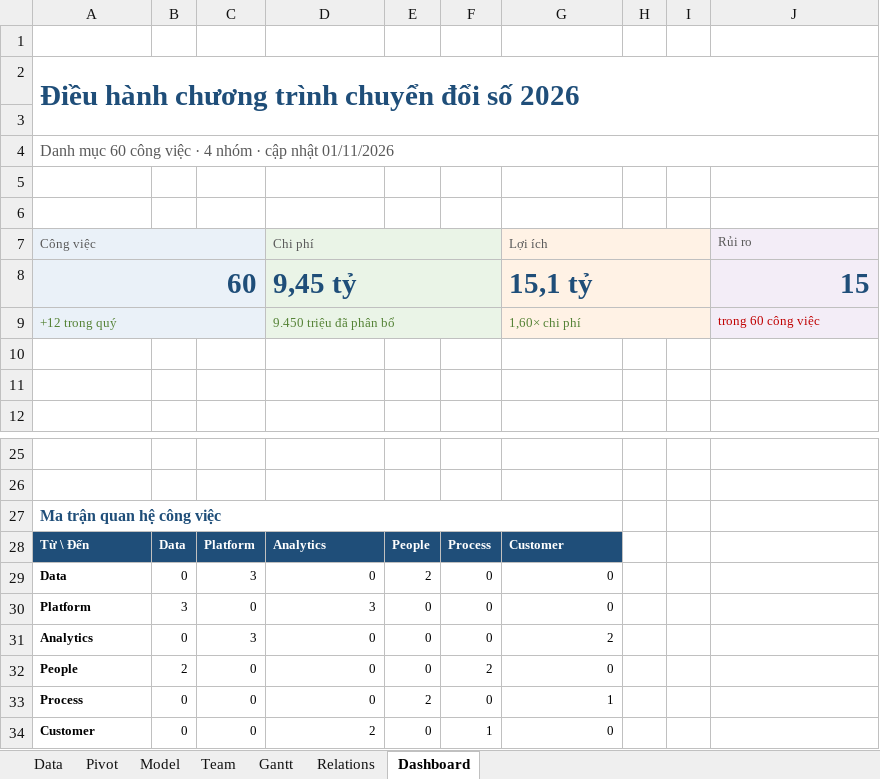
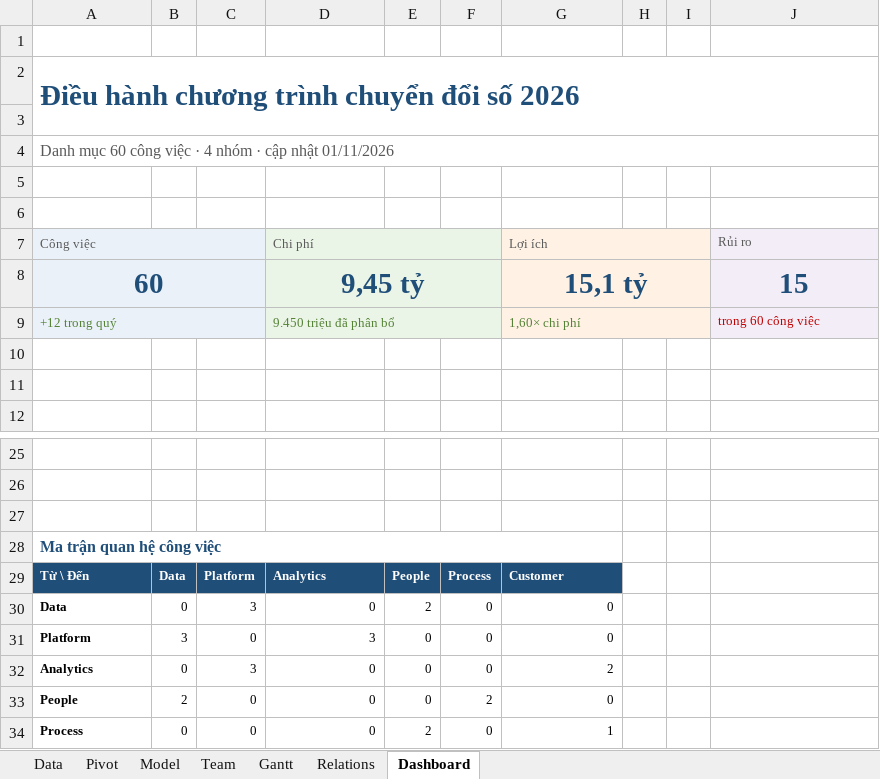
Before and after one commit to togcoder/skill-for-pptx, an Excel workbook: experiments/T043-20261101-opencode-advanced-xlsx/artifacts/programme-dashboard.xlsx, sheet Dashboard, drawn as a sheet; only a part is shown, gaps mark what is left out; the shorter side is filled out with more unchanged rows; values as stored, in another font and other column widths than the file's, no borders; charts and pictures and conditional formats not drawn; the diff names each change by its address in the sheet, - before the commit and + after, or states it on an @@ line.

Commit message:
T043 [xlsx]: respond to review - Gantt, print, KPIs, pivot fallback

```diff
--- a/experiments/T043-20261101-opencode-advanced-xlsx/artifacts/programme-dashboard.xlsx (sheet Dashboard)
+++ b/experiments/T043-20261101-opencode-advanced-xlsx/artifacts/programme-dashboard.xlsx (sheet Dashboard)
-A8 alignment: right
+A8 alignment: center
-D8 alignment: left
+D8 alignment: center
-G8 alignment: left
+G8 alignment: center
-J8 alignment: right
+J8 alignment: center
+row 27: (empty)
```
Also changed, not shown: charts or pictures, experiments/T043-20261101-opencode-advanced-xlsx/artifacts/programme-dashboard.xlsm, 10 other files.
